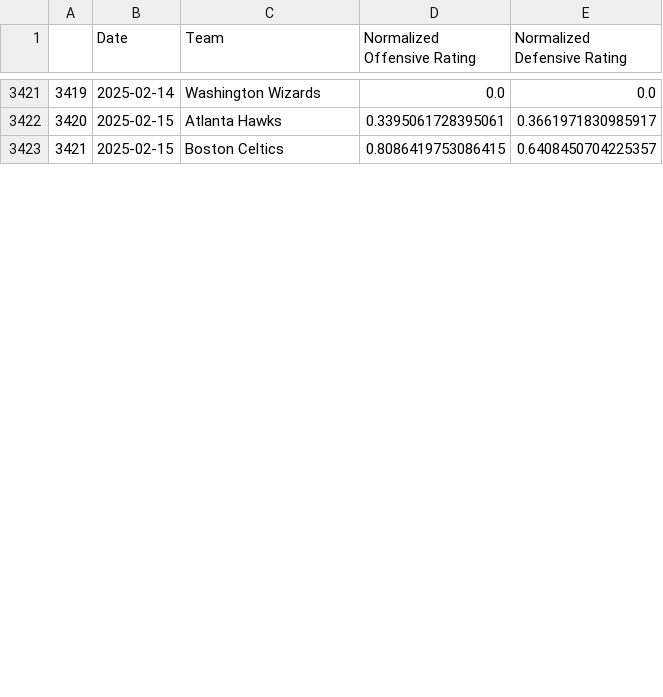
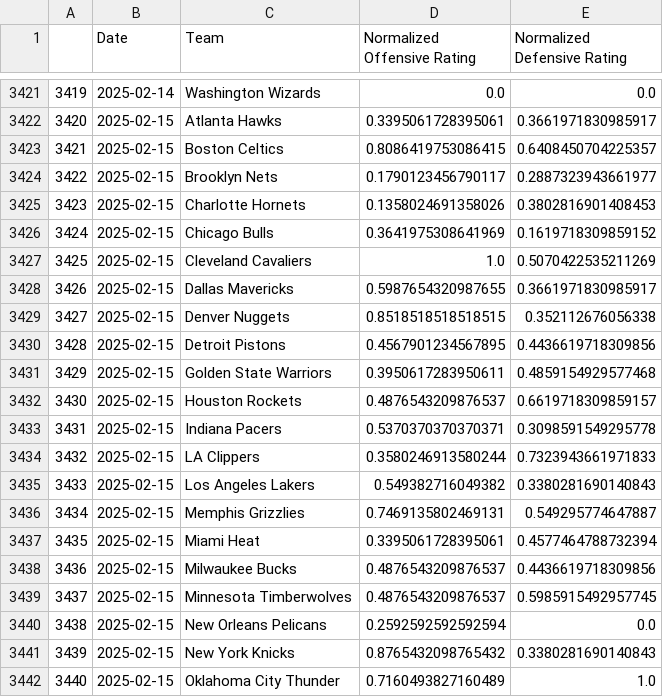
Before and after one commit to RemiBounoua7/Contenders-App, a CSV file: Day_by_Day Ratings 2025.csv, drawn as a sheet; only a part is shown, gaps mark what is left out; the diff covers the shown part only; the diff names each change by its address in the sheet, - before the commit and + after, or states it on an @@ line.

Commit message:
Daily CSV update

```diff
--- a/Day_by_Day Ratings 2025.csv
+++ b/Day_by_Day Ratings 2025.csv
+row 3424: 3422 | 2025-02-15 | Brooklyn Nets | 0.1790123456790117 | 0.2887323943661977
+row 3425: 3423 | 2025-02-15 | Charlotte Hornets | 0.1358024691358026 | 0.3802816901408453
+row 3426: 3424 | 2025-02-15 | Chicago Bulls | 0.3641975308641969 | 0.1619718309859152
+row 3427: 3425 | 2025-02-15 | Cleveland Cavaliers | 1.0 | 0.5070422535211269
+row 3428: 3426 | 2025-02-15 | Dallas Mavericks | 0.5987654320987655 | 0.3661971830985917
+row 3429: 3427 | 2025-02-15 | Denver Nuggets | 0.8518518518518515 | 0.352112676056338
+row 3430: 3428 | 2025-02-15 | Detroit Pistons | 0.4567901234567895 | 0.4436619718309856
+row 3431: 3429 | 2025-02-15 | Golden State Warriors | 0.3950617283950611 | 0.4859154929577468
+row 3432: 3430 | 2025-02-15 | Houston Rockets | 0.4876543209876537 | 0.6619718309859157
+row 3433: 3431 | 2025-02-15 | Indiana Pacers | 0.5370370370370371 | 0.3098591549295778
+row 3434: 3432 | 2025-02-15 | LA Clippers | 0.3580246913580244 | 0.7323943661971833
+row 3435: 3433 | 2025-02-15 | Los Angeles Lakers | 0.549382716049382 | 0.3380281690140843
+row 3436: 3434 | 2025-02-15 | Memphis Grizzlies | 0.7469135802469131 | 0.549295774647887
+row 3437: 3435 | 2025-02-15 | Miami Heat | 0.3395061728395061 | 0.4577464788732394
+row 3438: 3436 | 2025-02-15 | Milwaukee Bucks | 0.4876543209876537 | 0.4436619718309856
+row 3439: 3437 | 2025-02-15 | Minnesota Timberwolves | 0.4876543209876537 | 0.5985915492957745
+row 3440: 3438 | 2025-02-15 | New Orleans Pelicans | 0.2592592592592594 | 0.0
+row 3441: 3439 | 2025-02-15 | New York Knicks | 0.8765432098765432 | 0.3380281690140843
+row 3442: 3440 | 2025-02-15 | Oklahoma City Thunder | 0.7160493827160489 | 1.0
```
Also changed, not shown: 11 added rows and row numbers in column A elsewhere in this file.
